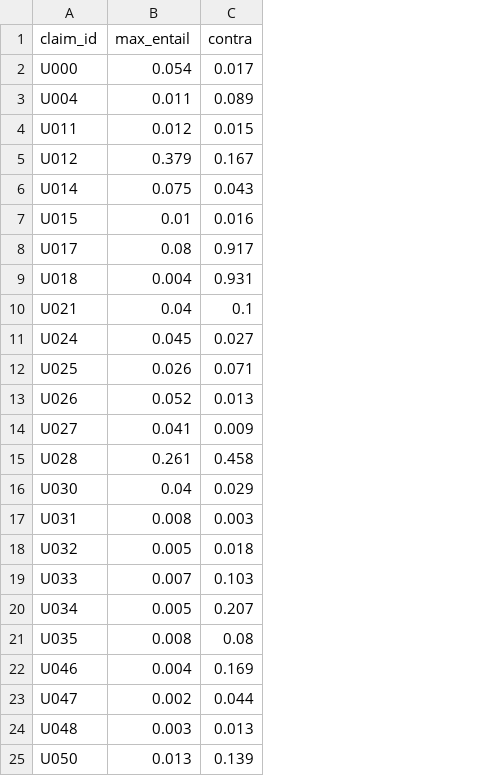
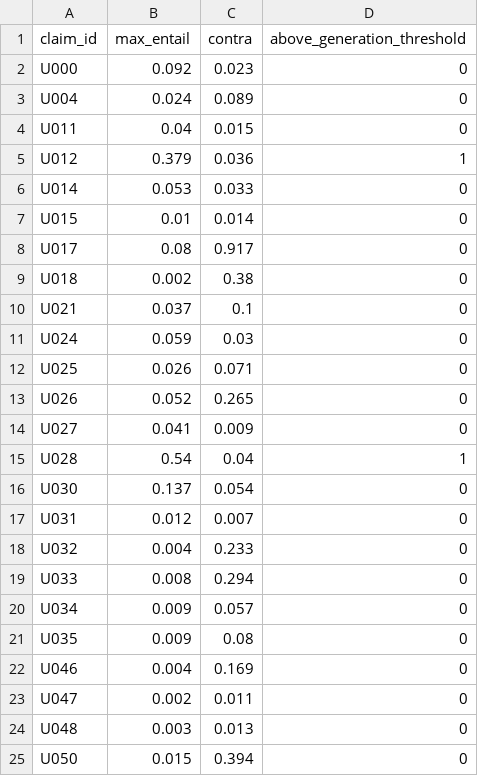
Before and after one commit to HanuP69/Capstone-Project, a CSV file: results/absence_audit.csv, drawn as a sheet; only a part is shown; the diff covers the shown part only; the diff names each change by its address in the sheet, - before the commit and + after, or states it on an @@ line.

```diff
--- a/results/absence_audit.csv
+++ b/results/absence_audit.csv
+column D (above_generation_threshold), rows 2-25: 0 | 0 | 0 | 1 | 0 | 0 | 0 | 0 | 0 | 0 | 0 | 0 | 0 | 1 | 0 | 0 | 0 | 0 | 0 | 0 | 0 | 0 | 0 | 0
-B2 (max_entail): 0.054
+B2 (max_entail): 0.092
-C2 (contra): 0.017
+C2 (contra): 0.023
-B3 (max_entail): 0.011
+B3 (max_entail): 0.024
-B4 (max_entail): 0.012
+B4 (max_entail): 0.04
-C5 (contra): 0.167
+C5 (contra): 0.036
-B6 (max_entail): 0.075
+B6 (max_entail): 0.053
-C6 (contra): 0.043
+C6 (contra): 0.033
-C7 (contra): 0.016
+C7 (contra): 0.014
-B9 (max_entail): 0.004
+B9 (max_entail): 0.002
-C9 (contra): 0.931
+C9 (contra): 0.38
-B10 (max_entail): 0.04
+B10 (max_entail): 0.037
-B11 (max_entail): 0.045
+B11 (max_entail): 0.059
-C11 (contra): 0.027
+C11 (contra): 0.03
-C13 (contra): 0.013
+C13 (contra): 0.265
-B15 (max_entail): 0.261
+B15 (max_entail): 0.54
-C15 (contra): 0.458
+C15 (contra): 0.04
-B16 (max_entail): 0.04
+B16 (max_entail): 0.137
-C16 (contra): 0.029
+C16 (contra): 0.054
-B17 (max_entail): 0.008
+B17 (max_entail): 0.012
-C17 (contra): 0.003
+C17 (contra): 0.007
-B18 (max_entail): 0.005
+B18 (max_entail): 0.004
-C18 (contra): 0.018
+C18 (contra): 0.233
-B19 (max_entail): 0.007
+B19 (max_entail): 0.008
-C19 (contra): 0.103
+C19 (contra): 0.294
-B20 (max_entail): 0.005
+B20 (max_entail): 0.009
-C20 (contra): 0.207
+C20 (contra): 0.057
-B21 (max_entail): 0.008
+B21 (max_entail): 0.009
-C23 (contra): 0.044
+C23 (contra): 0.011
-B25 (max_entail): 0.013
+B25 (max_entail): 0.015
-C25 (contra): 0.139
+C25 (contra): 0.394
```
Also changed, not shown: 17 edited cells elsewhere in this file, results/claim_ledger.csv, results/subset_metrics.csv, 31 other files.
